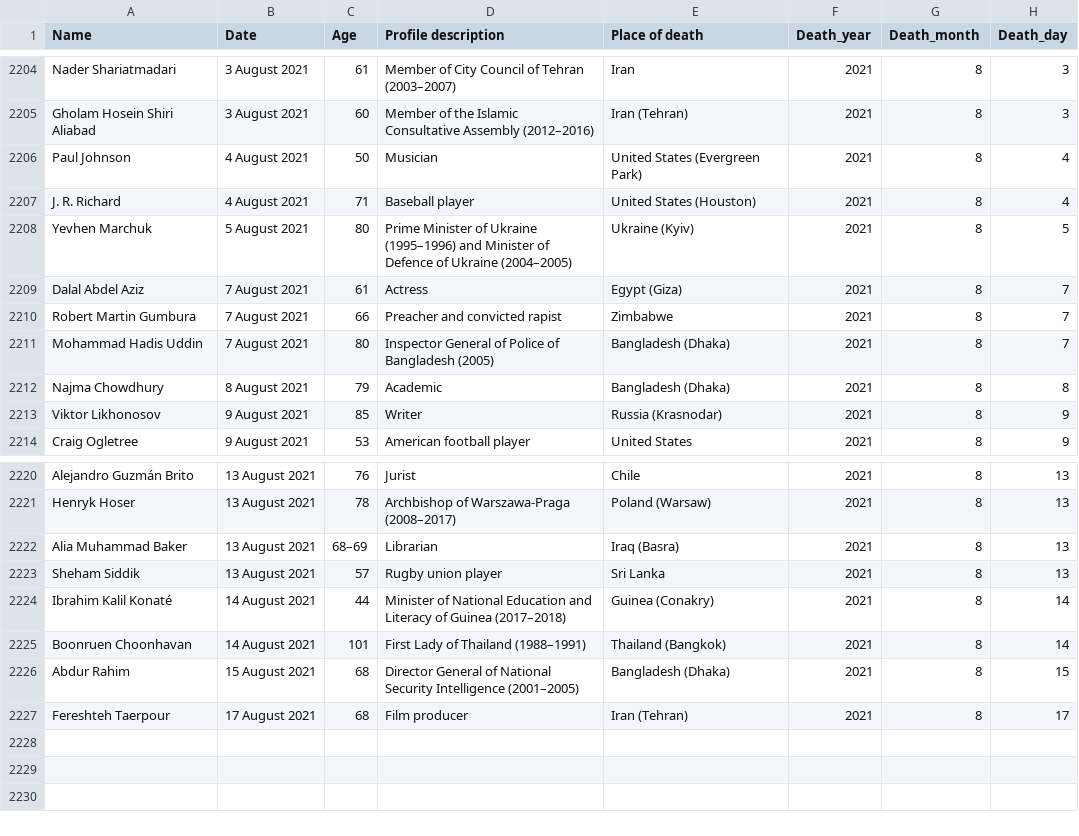
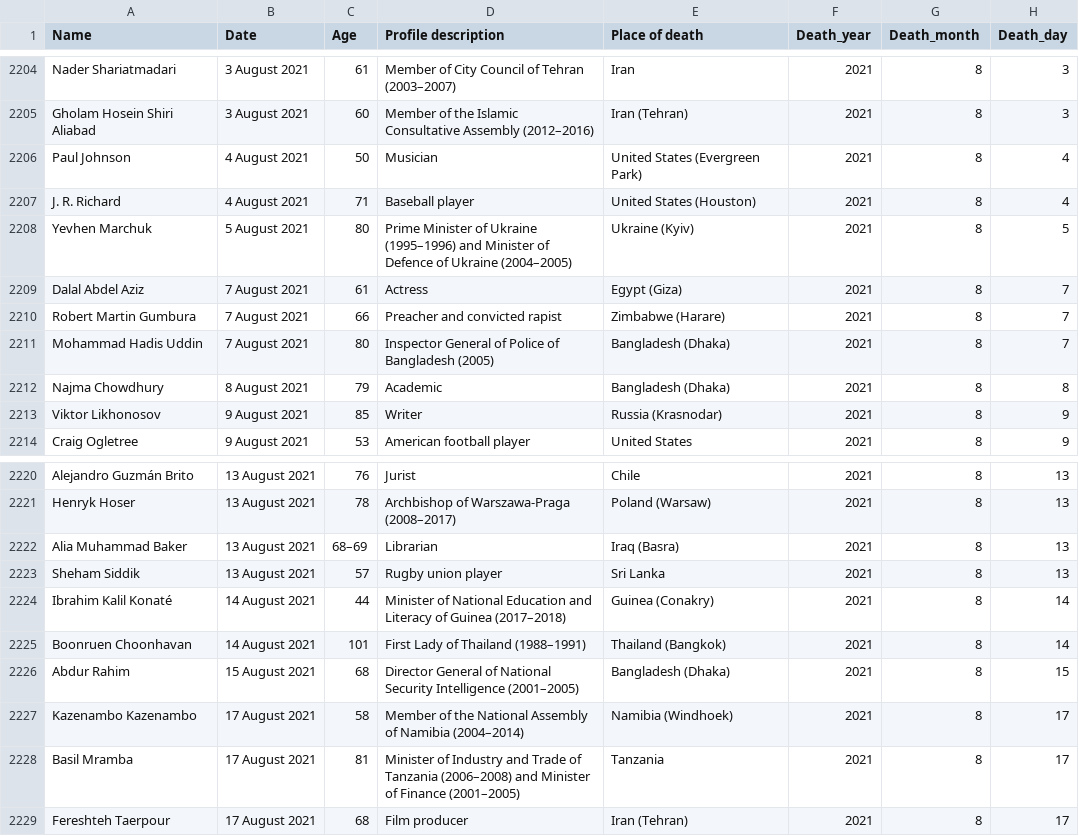
Before and after one commit to tunabellybella/wiki-scraper, a CSV file: covid_deaths.csv, drawn as a sheet; only a part is shown, gaps mark what is left out.

```diff
--- a/covid_deaths.csv
+++ b/covid_deaths.csv
@@ -2209,3 +2209,3 @@ Yevhen Marchuk,5 August 2021,80,Prime Minister of Ukraine (1995–1996) and Mini
 Dalal Abdel Aziz,7 August 2021,61,Actress,Egypt (Giza),2021,8,7
-Robert Martin Gumbura,7 August 2021,66,Preacher and convicted rapist,Zimbabwe,2021,8,7
+Robert Martin Gumbura,7 August 2021,66,Preacher and convicted rapist,Zimbabwe (Harare),2021,8,7
 Mohammad Hadis Uddin,7 August 2021,80,Inspector General of Police of Bangladesh (2005),Bangladesh (Dhaka),2021,8,7
@@ -2226,2 +2226,4 @@ Boonruen Choonhavan,14 August 2021,101,First Lady of Thailand (1988–1991),Thai
 Abdur Rahim,15 August 2021,68,Director General of National Security Intelligence (2001–2005),Bangladesh (Dhaka),2021,8,15
+Kazenambo Kazenambo,17 August 2021,58,Member of the National Assembly of Namibia (2004–2014),Namibia (Windhoek),2021,8,17
+Basil Mramba,17 August 2021,81,Minister of Industry and Trade of Tanzania (2006–2008) and Minister of Finance (2001–2005),Tanzania,2021,8,17
 Fereshteh Taerpour,17 August 2021,68,Film producer,Iran (Tehran),2021,8,17
```
